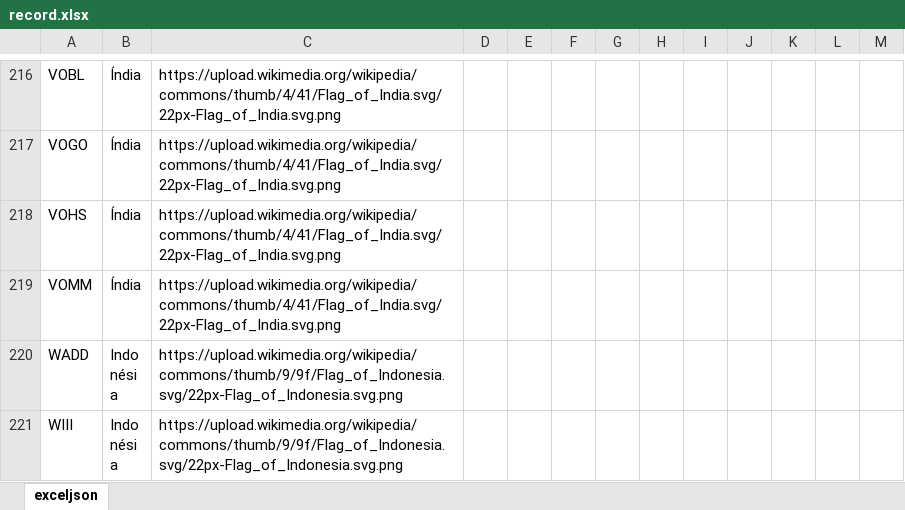
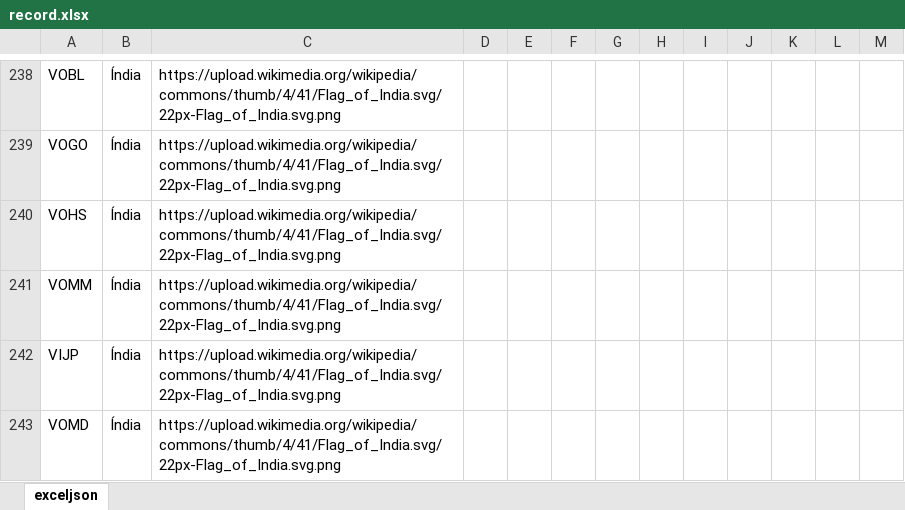
Before and after one commit to Dalmocabral/infinteflightaerobrasil_atc, an Excel workbook: record.xlsx, sheet exceljson, drawn as a sheet; only a part is shown, gaps mark what is left out; the shorter side is filled out with more unchanged rows; values as stored, in another font and other column widths than the file's, no borders; conditional formats not drawn; the diff covers the shown part only; the diff names each change by its address in the sheet, - before the commit and + after, or states it on an @@ line.

```diff
--- a/record.xlsx (sheet exceljson)
+++ b/record.xlsx (sheet exceljson)
+row 242: VIJP | Índia | https://upload.wikimedia.org/wikipedia/commons/thumb/4/41/Flag_of_India.svg/22px-Flag_of_India.svg.png
+row 243: VOMD | Índia | https://upload.wikimedia.org/wikipedia/commons/thumb/4/41/Flag_of_India.svg/22px-Flag_of_India.svg.png
```
Also changed, not shown: 37 added rows, 1 removed row, 3 edited cells and cell formats elsewhere in this sheet, 1 other file.
